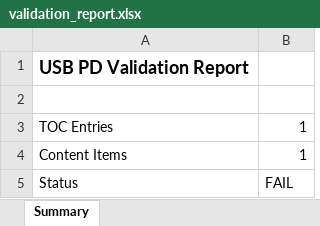
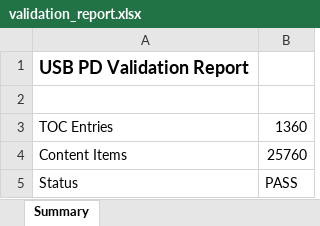
Before and after one commit to bala-subramanian-k-grl/code-parsing-sruthy-task, an Excel workbook: outputs/validation_report.xlsx, sheet Summary, drawn as a sheet; values as stored, in another font and other column widths than the file's, no borders; the diff names each change by its address in the sheet, - before the commit and + after, or states it on an @@ line.

```diff
--- a/outputs/validation_report.xlsx (sheet Summary)
+++ b/outputs/validation_report.xlsx (sheet Summary)
-B3: 1
+B3: 1360
-B4: 1
+B4: 25760
-B5: FAIL
+B5: PASS
```
Also changed, not shown: 3 other files.
